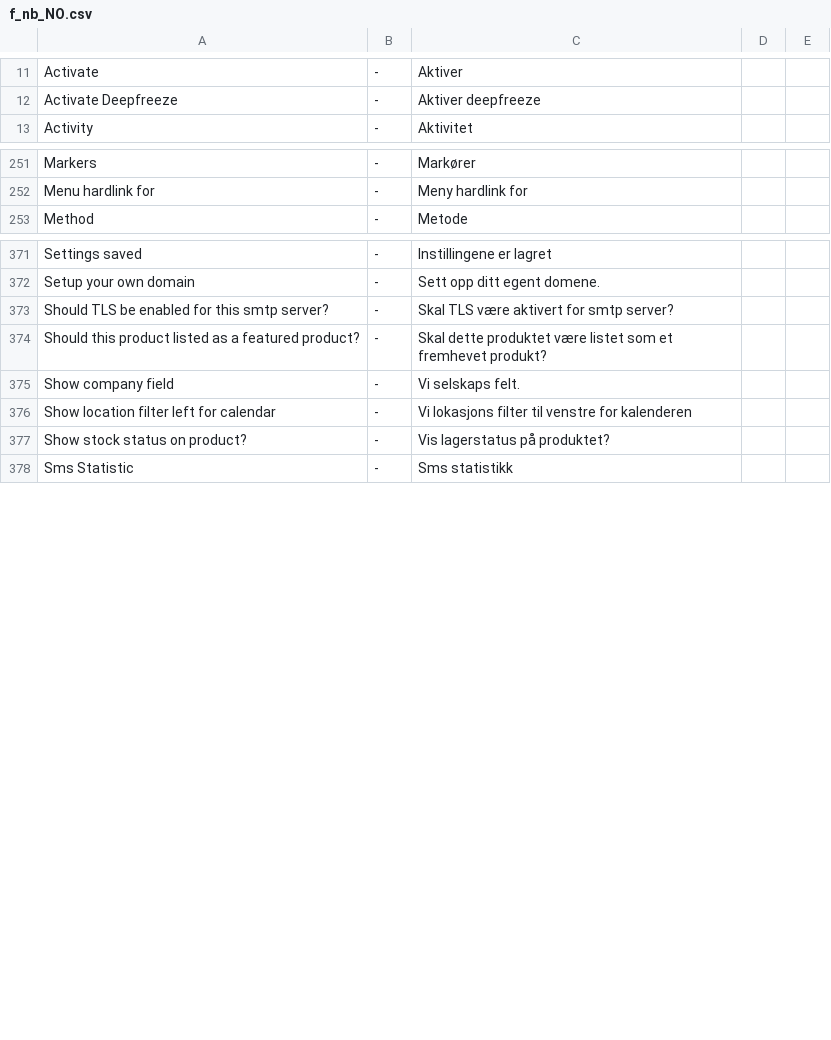
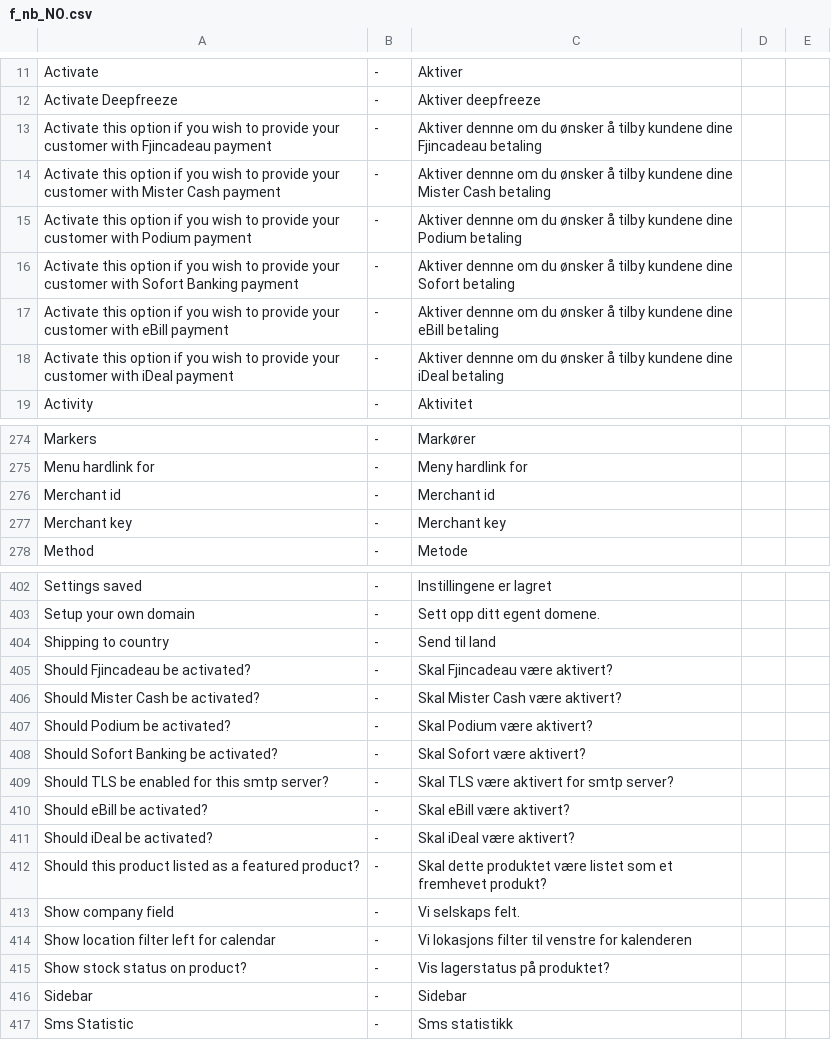
Before and after one commit to tamzidoronno/zaui-v4, a CSV file: com.getshop.client/ROOT/translation/f_nb_NO.csv, drawn as a sheet; only a part is shown, gaps mark what is left out; the diff covers the shown part only; the diff names each change by its address in the sheet, - before the commit and + after, or states it on an @@ line.

```diff
--- a/com.getshop.client/ROOT/translation/f_nb_NO.csv
+++ b/com.getshop.client/ROOT/translation/f_nb_NO.csv
+row 13: Activate this option if you wish to provide your customer with Fjincadeau payment | - | Aktiver dennne om du ønsker å tilby kundene dine Fjincadeau betaling
+row 14: Activate this option if you wish to provide your customer with Mister Cash payment | - | Aktiver dennne om du ønsker å tilby kundene dine Mister Cash betaling
+row 15: Activate this option if you wish to provide your customer with Podium payment | - | Aktiver dennne om du ønsker å tilby kundene dine Podium betaling
+row 16: Activate this option if you wish to provide your customer with Sofort Banking payment | - | Aktiver dennne om du ønsker å tilby kundene dine Sofort betaling
+row 17: Activate this option if you wish to provide your customer with eBill payment | - | Aktiver dennne om du ønsker å tilby kundene dine eBill betaling
+row 18: Activate this option if you wish to provide your customer with iDeal payment | - | Aktiver dennne om du ønsker å tilby kundene dine iDeal betaling
+row 276: Merchant id | - | Merchant id
+row 277: Merchant key | - | Merchant key
+row 404: Shipping to country | - | Send til land
+row 405: Should Fjincadeau be activated? | - | Skal Fjincadeau være aktivert?
+row 406: Should Mister Cash be activated? | - | Skal Mister Cash være aktivert?
+row 407: Should Podium be activated? | - | Skal Podium være aktivert?
+row 408: Should Sofort Banking be activated? | - | Skal Sofort være aktivert?
+row 410: Should eBill be activated? | - | Skal eBill være aktivert?
+row 411: Should iDeal be activated? | - | Skal iDeal være aktivert?
+row 416: Sidebar | - | Sidebar
```
Also changed, not shown: 40 added rows elsewhere in this file, com.getshop.client/ROOT/translation/f_base.csv, com.getshop.client/ROOT/translation/stripped/f_en_en.csv, 12 other files.
